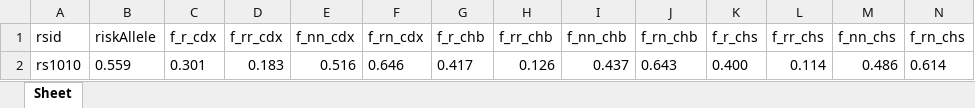
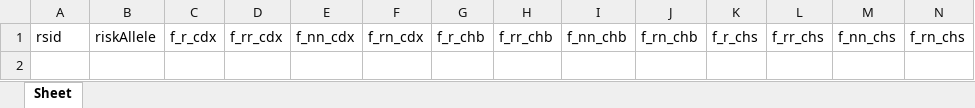
Before and after one commit to teamowei/1000genomes, an Excel workbook: result.xlsx, sheet Sheet, drawn as a sheet; only a part is shown; values as stored, in another font and other column widths than the file's, no borders; rows hold the shown columns only; the diff names each change by its address in the sheet, - before the commit and + after, or states it on an @@ line.

```diff
--- a/result.xlsx (sheet Sheet)
+++ b/result.xlsx (sheet Sheet)
-row 2: rs1010 | 0.559 | 0.301 | 0.183 | 0.516 | 0.646 | 0.417 | 0.126 | 0.437 | 0.643 | 0.400 | 0.114 | 0.486 | 0.614
```
Also changed, not shown: pmid.xlsx, 2 other files.
